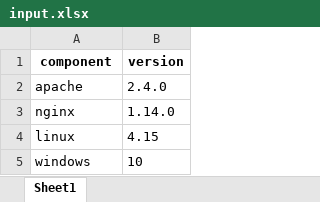
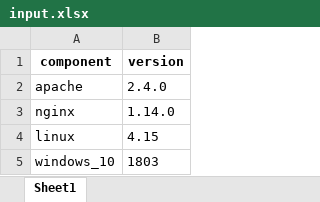
Before and after one commit to rupesh43210/nvd_vuln_script.py, an Excel workbook: input.xlsx, sheet Sheet1, drawn as a sheet; values as stored, in another font and other column widths than the file's, no borders; removed rows and columns are numbered as before the commit, all else as after; the diff names each change by its address in the sheet, - before the commit and + after, or states it on an @@ line.

```diff
--- a/input.xlsx (sheet Sheet1)
+++ b/input.xlsx (sheet Sheet1)
-row 5: windows | 10
+row 5: windows_10 | 1803
```
